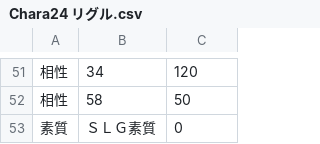
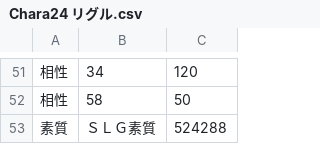
Before and after one commit to wamekukyouzin/eratohoK, a CSV file: CSV/Chara/Chara24 リグル.csv, drawn as a sheet; only a part is shown, gaps mark what is left out; the diff names each change by its address in the sheet, - before the commit and + after, or states it on an @@ line.

```diff
--- a/CSV/Chara/Chara24 リグル.csv
+++ b/CSV/Chara/Chara24 リグル.csv
-C53: 0
+C53: 524288
```
Also changed, not shown: CSV/Chara/Chara10 レミリア.csv, CSV/Chara/Chara14 アリス.csv, 5 other files.
